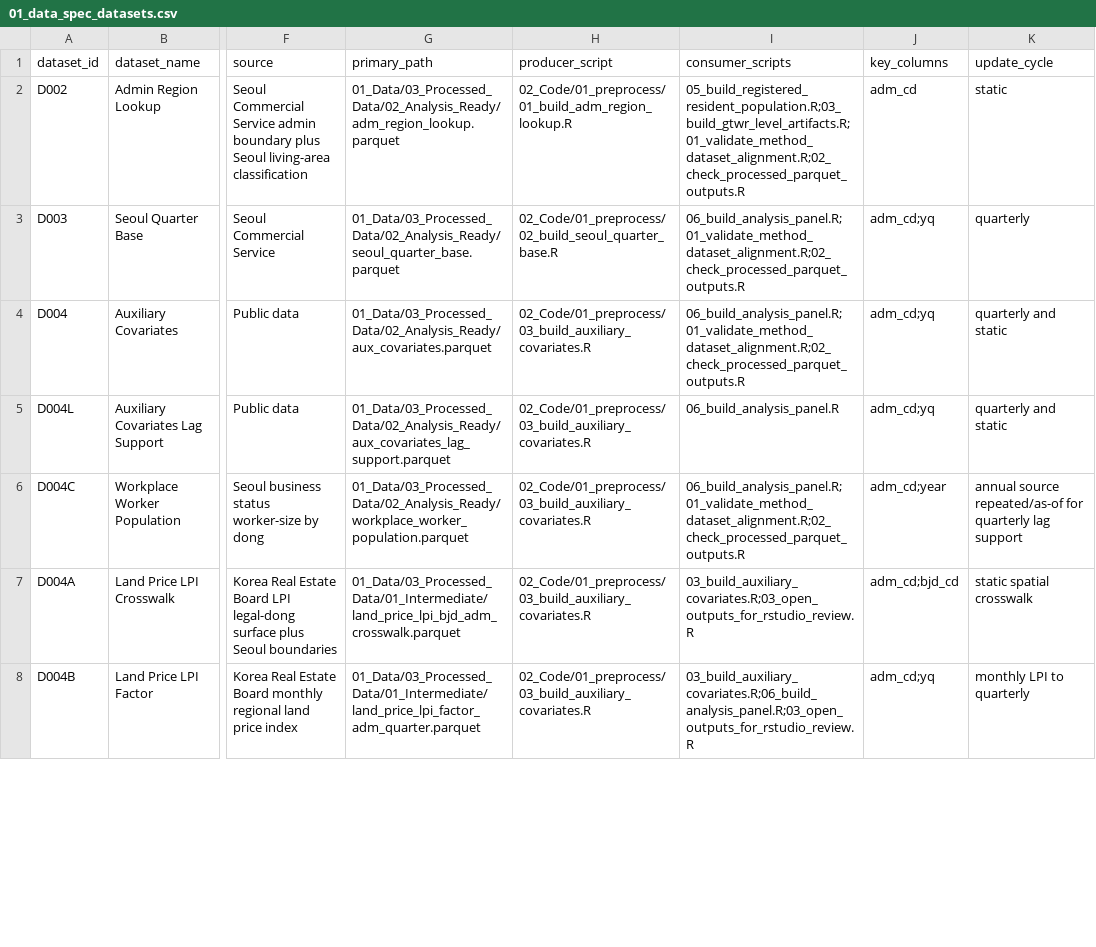
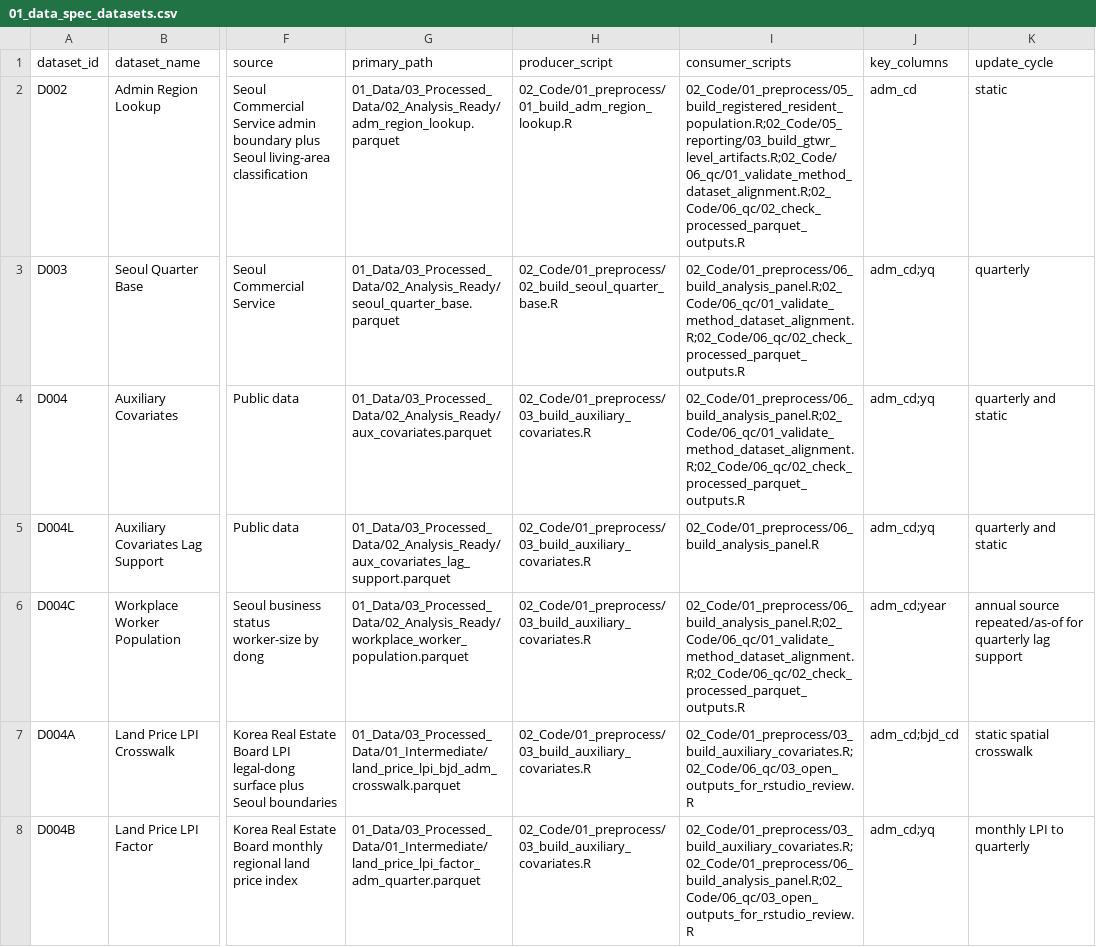
Before and after one commit to slowpacer9504/aging-commercial-vitality-seoul, a CSV file: 04_Docs/02_Codebook/01_data_spec_datasets.csv, drawn as a sheet; only a part is shown, gaps mark what is left out; the diff covers the shown part only; the diff names each change by its address in the sheet, - before the commit and + after, or states it on an @@ line.

Commit message:
docs: fix dataset catalog integrity
- Add missing vitality_components.parquet row (D042)
- Unify consumer_scripts to full paths (matching producer_script convention)
- Enumerate all four W matrices in D007 primary_path

```diff
--- a/04_Docs/02_Codebook/01_data_spec_datasets.csv
+++ b/04_Docs/02_Codebook/01_data_spec_datasets.csv
-I2 (consumer_scripts): 05_build_registered_resident_population.R;03_build_gtwr_level_artifacts.R;01_validate_method_dataset_alignment.R;02_check_processed_parquet_outputs.R
+I2 (consumer_scripts): 02_Code/01_preprocess/05_build_registered_resident_population.R;02_Code/05_reporting/03_build_gtwr_level_artifacts.R;02_Code/06_qc/01_validate_method_dataset_alignment.R;02_Code/06_qc/02_check_processed_parquet_outputs.R
-I3:I4 (consumer_scripts): 06_build_analysis_panel.R;01_validate_method_dataset_alignment.R;02_check_processed_parquet_outputs.R
+I3:I4 (consumer_scripts): 02_Code/01_preprocess/06_build_analysis_panel.R;02_Code/06_qc/01_validate_method_dataset_alignment.R;02_Code/06_qc/02_check_processed_parquet_outputs.R
-I5 (consumer_scripts): 06_build_analysis_panel.R
+I5 (consumer_scripts): 02_Code/01_preprocess/06_build_analysis_panel.R
-I6 (consumer_scripts): 06_build_analysis_panel.R;01_validate_method_dataset_alignment.R;02_check_processed_parquet_outputs.R
+I6 (consumer_scripts): 02_Code/01_preprocess/06_build_analysis_panel.R;02_Code/06_qc/01_validate_method_dataset_alignment.R;02_Code/06_qc/02_check_processed_parquet_outputs.R
-I7 (consumer_scripts): 03_build_auxiliary_covariates.R;03_open_outputs_for_rstudio_review.R
+I7 (consumer_scripts): 02_Code/01_preprocess/03_build_auxiliary_covariates.R;02_Code/06_qc/03_open_outputs_for_rstudio_review.R
-I8 (consumer_scripts): 03_build_auxiliary_covariates.R;06_build_analysis_panel.R;03_open_outputs_for_rstudio_review.R
+I8 (consumer_scripts): 02_Code/01_preprocess/03_build_auxiliary_covariates.R;02_Code/01_preprocess/06_build_analysis_panel.R;02_Code/06_qc/03_open_outputs_for_rstudio_review.R
```
Also changed, not shown: 1 added row and 34 edited cells elsewhere in this file.
